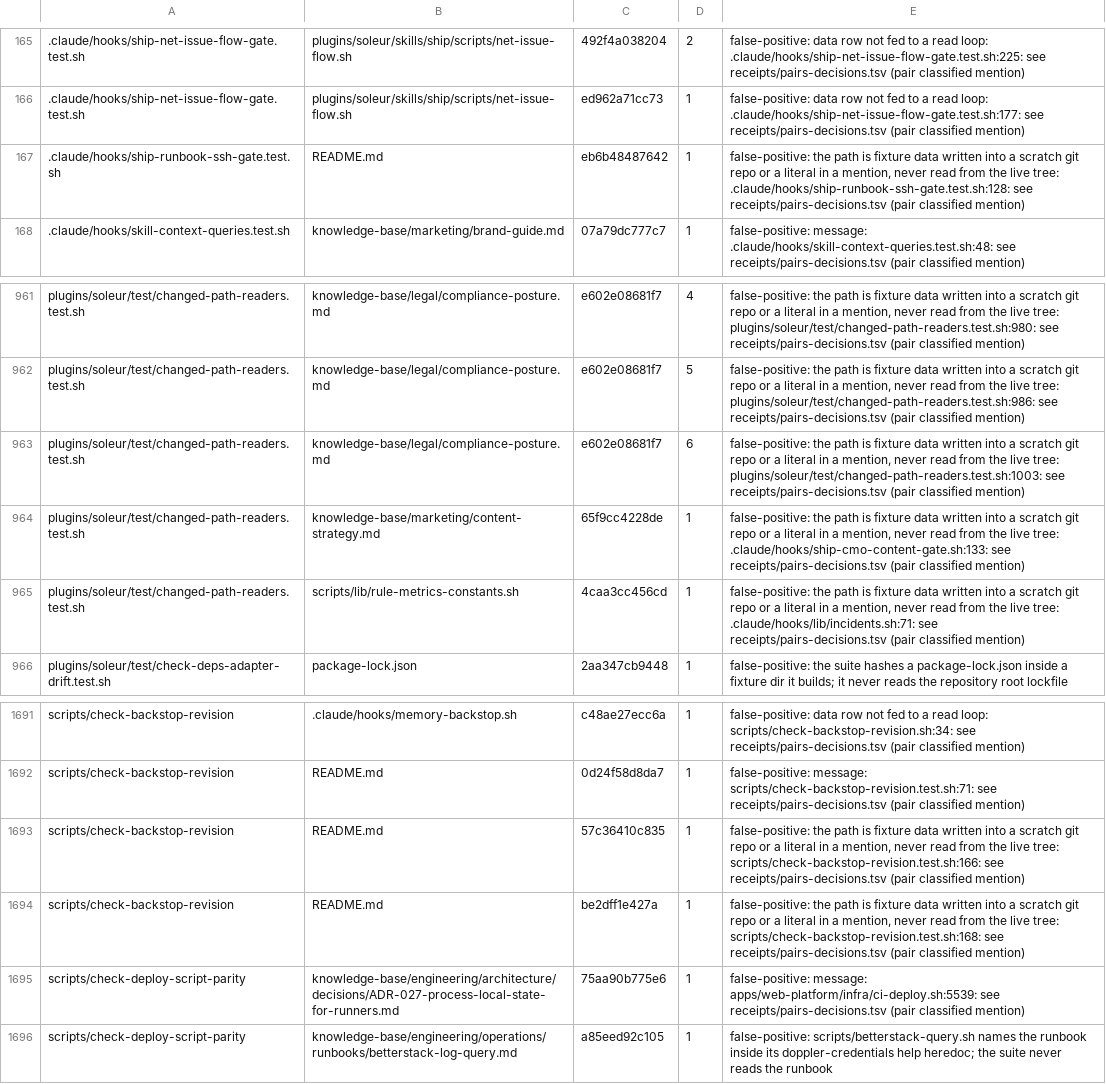
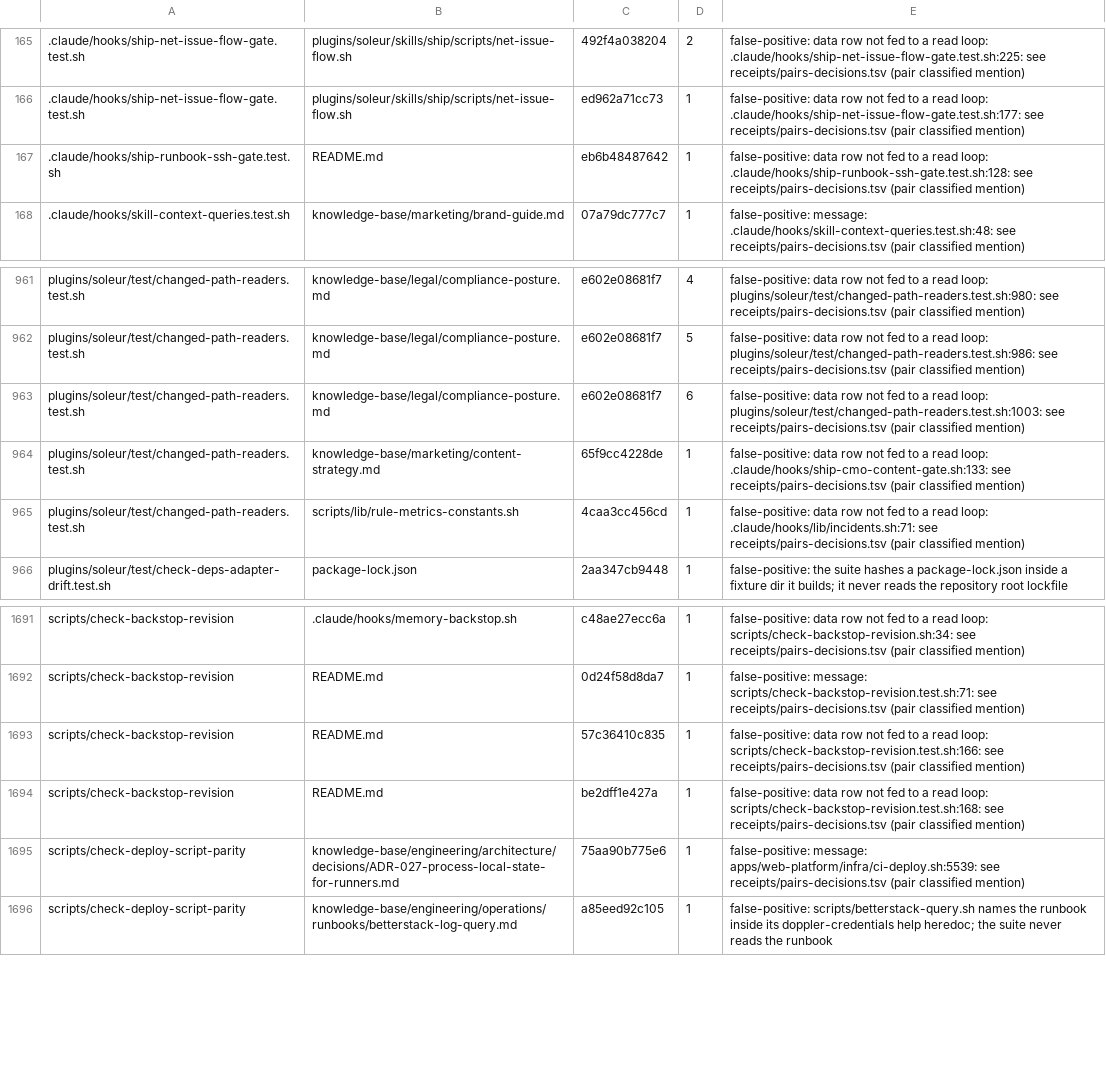
Before and after one commit to jikig-ai/soleur, a TSV file: scripts/ci-pr-affected-audit.accept.tsv, drawn as a sheet; only a part is shown, gaps mark what is left out; the diff covers the shown part only; the diff names each change by its address in the sheet, - before the commit and + after, or states it on an @@ line.

```diff
--- a/scripts/ci-pr-affected-audit.accept.tsv
+++ b/scripts/ci-pr-affected-audit.accept.tsv
-E167: false-positive: the path is fixture data written into a scratch git repo or a literal in a mention, never read from the live tree: .claude/hooks/ship-runbook-ssh-gate.test.sh:128: see…
+E167: false-positive: data row not fed to a read loop: .claude/hooks/ship-runbook-ssh-gate.test.sh:128: see…
-E961: false-positive: the path is fixture data written into a scratch git repo or a literal in a mention, never read from the live tree: plugins/soleur/test/changed-path-readers.test.sh:980: see…
+E961: false-positive: data row not fed to a read loop: plugins/soleur/test/changed-path-readers.test.sh:980: see…
-E962: false-positive: the path is fixture data written into a scratch git repo or a literal in a mention, never read from the live tree: plugins/soleur/test/changed-path-readers.test.sh:986: see…
+E962: false-positive: data row not fed to a read loop: plugins/soleur/test/changed-path-readers.test.sh:986: see…
-E963: false-positive: the path is fixture data written into a scratch git repo or a literal in a mention, never read from the live tree: plugins/soleur/test/changed-path-readers.test.sh:1003: see…
+E963: false-positive: data row not fed to a read loop: plugins/soleur/test/changed-path-readers.test.sh:1003: see…
-E964: false-positive: the path is fixture data written into a scratch git repo or a literal in a mention, never read from the live tree: .claude/hooks/ship-cmo-content-gate.sh:133: see…
+E964: false-positive: data row not fed to a read loop: .claude/hooks/ship-cmo-content-gate.sh:133: see…
-E965: false-positive: the path is fixture data written into a scratch git repo or a literal in a mention, never read from the live tree: .claude/hooks/lib/incidents.sh:71: see…
+E965: false-positive: data row not fed to a read loop: .claude/hooks/lib/incidents.sh:71: see…
-E1693: false-positive: the path is fixture data written into a scratch git repo or a literal in a mention, never read from the live tree: scripts/check-backstop-revision.test.sh:166: see…
+E1693: false-positive: data row not fed to a read loop: scripts/check-backstop-revision.test.sh:166: see…
-E1694: false-positive: the path is fixture data written into a scratch git repo or a literal in a mention, never read from the live tree: scripts/check-backstop-revision.test.sh:168: see…
+E1694: false-positive: data row not fed to a read loop: scripts/check-backstop-revision.test.sh:168: see…
```
Also changed, not shown: 56 edited cells elsewhere in this file, 4 other files.
